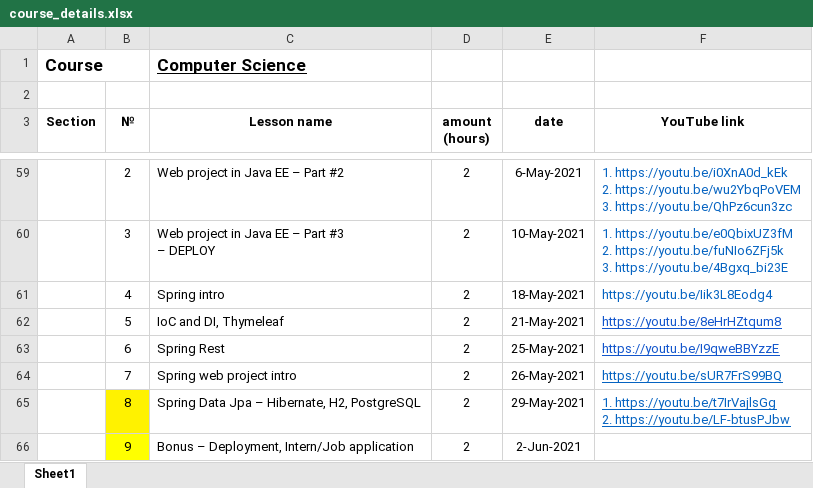
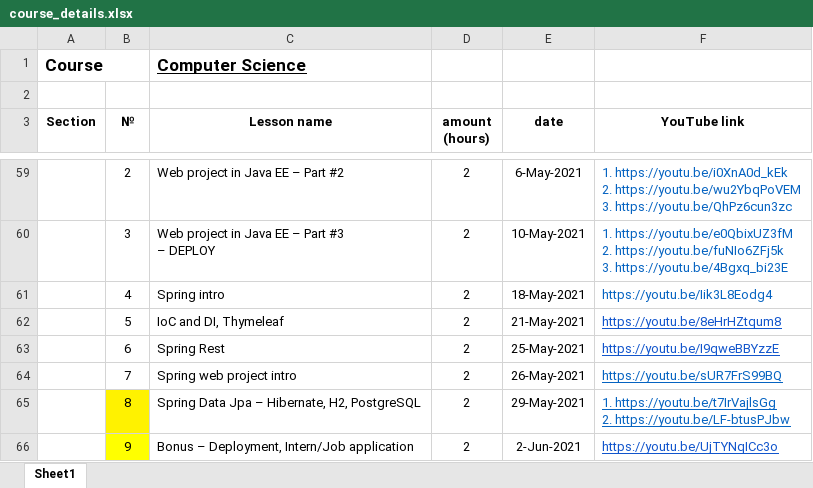
Before and after one commit to elvint14/java-course-2-classes, an Excel workbook: src/main/java/org/course/_syllabus/course_details.xlsx, sheet Sheet1, drawn as a sheet; only a part is shown, gaps mark what is left out; values as stored, in another font and other column widths than the file's, no borders; the diff names each change by its address in the sheet, - before the commit and + after, or states it on an @@ line.

Commit message:
lesson #50 video record on uploaded

```diff
--- a/src/main/java/org/course/_syllabus/course_details.xlsx (sheet Sheet1)
+++ b/src/main/java/org/course/_syllabus/course_details.xlsx (sheet Sheet1)
-F66 (YouTube link): (empty)
+F66 (YouTube link): https://youtu.be/UjTYNqICc3o
```
